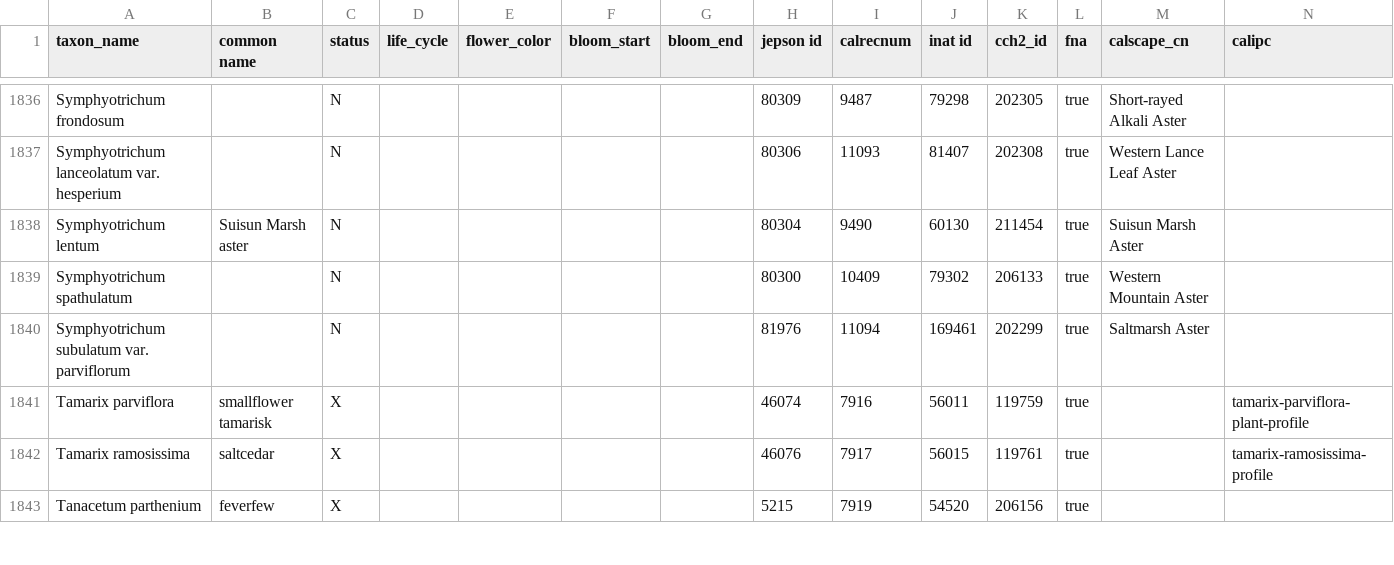
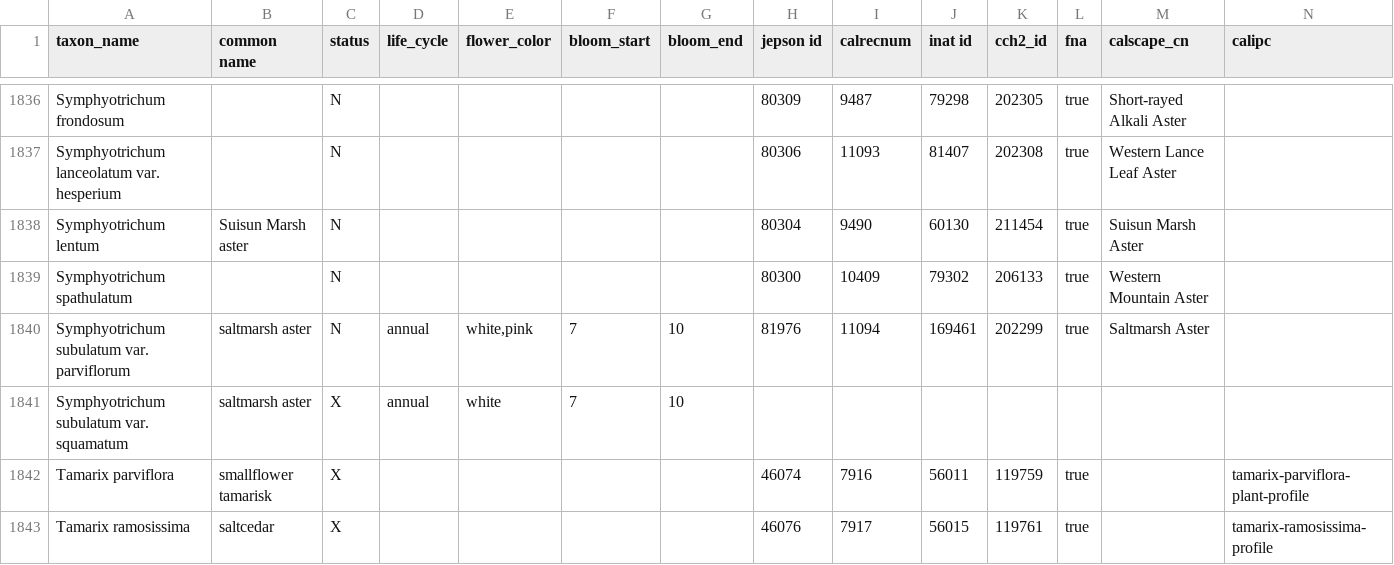
Before and after one commit to ca-plants/ca-plant-list, a CSV file: data/taxa.csv, drawn as a sheet; only a part is shown, gaps mark what is left out; the shorter side is filled out with more unchanged rows; rows hold the shown columns only; the diff names each change by its address in the sheet, - before the commit and + after, or states it on an @@ line.

Commit message:
chore: add Symphyotrichum subulatum var. squamatum

```diff
--- a/data/taxa.csv
+++ b/data/taxa.csv
-B1840 (common name): (empty)
+B1840 (common name): saltmarsh aster
-D1840 (life_cycle): (empty)
+D1840 (life_cycle): annual
-E1840 (flower_color): (empty)
+E1840 (flower_color): white,pink
-F1840 (bloom_start): (empty)
+F1840 (bloom_start): 7
-G1840 (bloom_end): (empty)
+G1840 (bloom_end): 10
+row 1841: Symphyotrichum subulatum var. squamatum | saltmarsh aster | X | annual | white | 7 | 10
```
Also changed, not shown: 2 other files.
